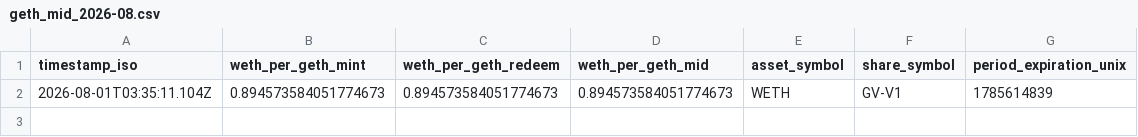
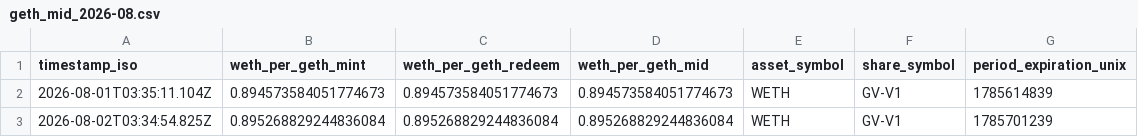
Before and after one commit to daidairow2/geth-price-logger, a CSV file: data/geth_mid_2026-08.csv, drawn as a sheet; the diff names each change by its address in the sheet, - before the commit and + after, or states it on an @@ line.

```diff
--- a/data/geth_mid_2026-08.csv
+++ b/data/geth_mid_2026-08.csv
+row 3: 2026-08-02T03:34:54.825Z | 0.895268829244836084 | 0.895268829244836084 | 0.895268829244836084 | WETH | GV-V1 | 1785701239
```
